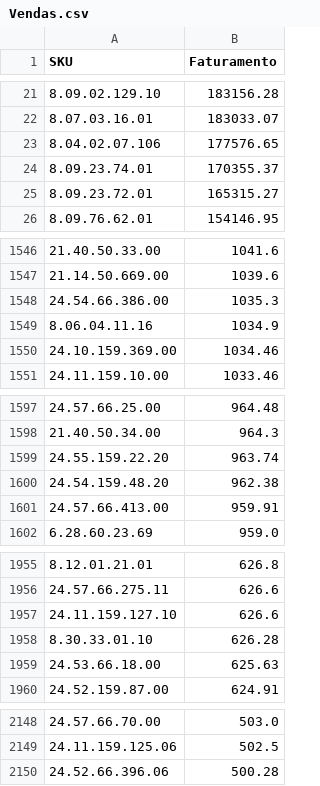
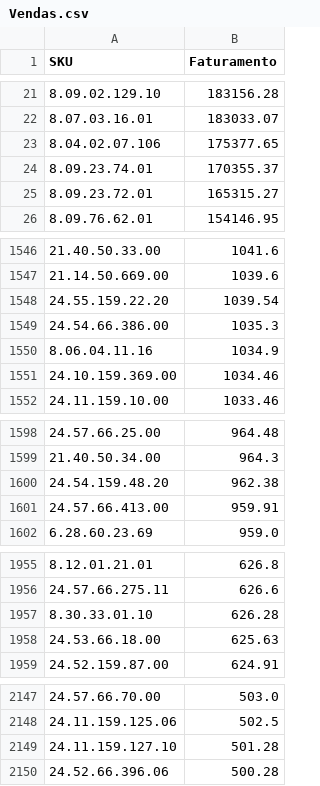
Before and after one commit to santoseliseu/Vitrine, a CSV file: Vendas.csv, drawn as a sheet; only a part is shown, gaps mark what is left out; the diff covers the shown part only.

```diff
--- a/Vendas.csv
+++ b/Vendas.csv
@@ -22,3 +22,3 @@ SKU;Faturamento
 8.07.03.16.01;183033.07
-8.04.02.07.106;177576.65
+8.04.02.07.106;175377.65
 8.09.23.74.01;170355.37
@@ -1547,2 +1547,3 @@ SKU;Faturamento
 21.14.50.669.00;1039.6
+24.55.159.22.20;1039.54
 24.54.66.386.00;1035.3
@@ -1598,3 +1599,2 @@ SKU;Faturamento
 21.40.50.34.00;964.3
-24.55.159.22.20;963.74
 24.54.159.48.20;962.38
@@ -1956,3 +1956,2 @@ SKU;Faturamento
 24.57.66.275.11;626.6
-24.11.159.127.10;626.6
 8.30.33.01.10;626.28
@@ -2149,2 +2148,3 @@ SKU;Faturamento
 24.11.159.125.06;502.5
+24.11.159.127.10;501.28
 24.52.66.396.06;500.28
```
Also changed, not shown: 2 added rows, 2 removed rows, 9 moved rows and 6 edited cells elsewhere in this file.
